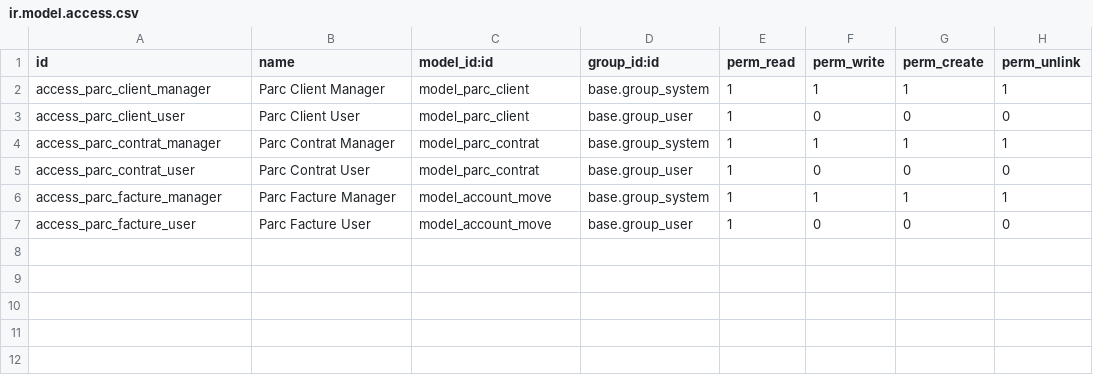
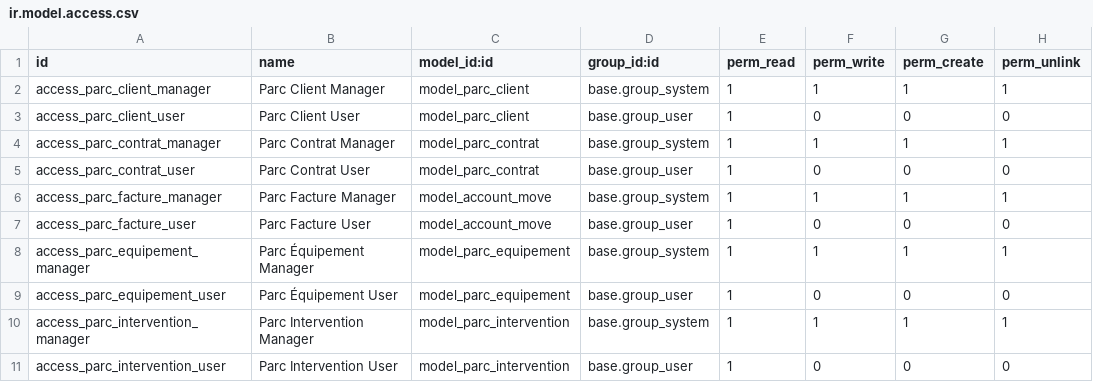
Before and after one commit to Eren-73/projet-odoo, a CSV file: parc_management/security/ir.model.access.csv, drawn as a sheet.

```diff
--- a/parc_management/security/ir.model.access.csv
+++ b/parc_management/security/ir.model.access.csv
@@ -7 +7,5 @@ access_parc_facture_manager,Parc Facture Manager,model_account_move,base.group_s
 access_parc_facture_user,Parc Facture User,model_account_move,base.group_user,1,0,0,0
+access_parc_equipement_manager,Parc Équipement Manager,model_parc_equipement,base.group_system,1,1,1,1
+access_parc_equipement_user,Parc Équipement User,model_parc_equipement,base.group_user,1,0,0,0
+access_parc_intervention_manager,Parc Intervention Manager,model_parc_intervention,base.group_system,1,1,1,1
+access_parc_intervention_user,Parc Intervention User,model_parc_intervention,base.group_user,1,0,0,0
```
Also changed, not shown: 14 other files.
